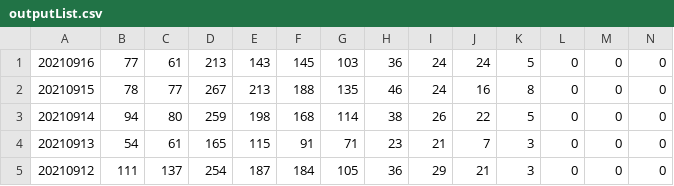
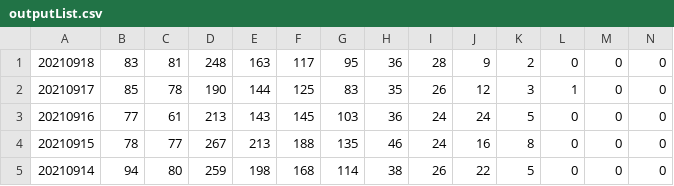
Before and after one commit to NearMugi/ReadCovid-19, a CSV file: node-red/work/list/outputList.csv, drawn as a sheet; only a part is shown; the shorter side is filled out with more unchanged rows; rows hold the shown columns only; the diff names each change by its address in the sheet, - before the commit and + after, or states it on an @@ line.

Commit message:
add SpreadSheet

```diff
--- a/node-red/work/list/outputList.csv
+++ b/node-red/work/list/outputList.csv
+row 1: 20210918 | 83 | 81 | 248 | 163 | 117 | 95 | 36 | 28 | 9 | 2 | 0 | 0 | 0
+row 2: 20210917 | 85 | 78 | 190 | 144 | 125 | 83 | 35 | 26 | 12 | 3 | 1 | 0 | 0
```
Also changed, not shown: 9 other files.
